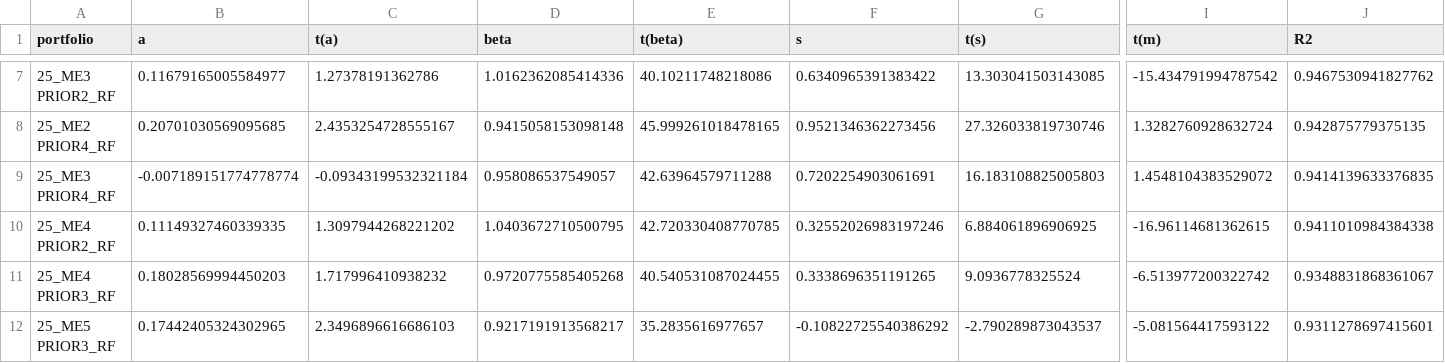
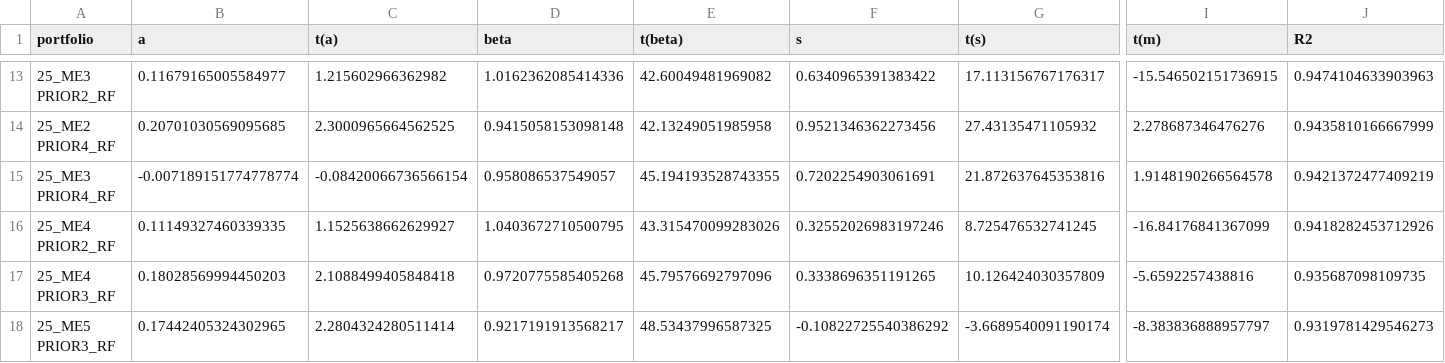
Before and after one commit to HansBlach/Asset_Allocation_Case2025, a CSV file: csv_files/results_df_US.csv, drawn as a sheet; only a part is shown, gaps mark what is left out; addresses are those after the commit; the diff covers the shown part only; the diff names each change by its address in the sheet, - before the commit and + after, or states it on an @@ line.

```diff
--- a/csv_files/results_df_US.csv
+++ b/csv_files/results_df_US.csv
-C13 (t(a)): 1.27378191362786
+C13 (t(a)): 1.215602966362982
-E13 (t(beta)): 40.10211748218086
+E13 (t(beta)): 42.60049481969082
-G13 (t(s)): 13.303041503143085
+G13 (t(s)): 17.113156767176317
-I13 (t(m)): -15.434791994787542
+I13 (t(m)): -15.546502151736915
-J13 (R2): 0.9467530941827762
+J13 (R2): 0.9474104633903963
-C14 (t(a)): 2.4353254728555167
+C14 (t(a)): 2.3000965664562525
-E14 (t(beta)): 45.999261018478165
+E14 (t(beta)): 42.13249051985958
-G14 (t(s)): 27.326033819730746
+G14 (t(s)): 27.43135471105932
-I14 (t(m)): 1.3282760928632724
+I14 (t(m)): 2.278687346476276
-J14 (R2): 0.942875779375135
+J14 (R2): 0.9435810166667999
-C15 (t(a)): -0.09343199532321184
+C15 (t(a)): -0.08420066736566154
-E15 (t(beta)): 42.63964579711288
+E15 (t(beta)): 45.194193528743355
-G15 (t(s)): 16.183108825005803
+G15 (t(s)): 21.872637645353816
-I15 (t(m)): 1.4548104383529072
+I15 (t(m)): 1.9148190266564578
-J15 (R2): 0.9414139633376835
+J15 (R2): 0.9421372477409219
-C16 (t(a)): 1.3097944268221202
+C16 (t(a)): 1.1525638662629927
-E16 (t(beta)): 42.720330408770785
+E16 (t(beta)): 43.315470099283026
-G16 (t(s)): 6.884061896906925
+G16 (t(s)): 8.725476532741245
-I16 (t(m)): -16.96114681362615
+I16 (t(m)): -16.84176841367099
-J16 (R2): 0.9411010984384338
+J16 (R2): 0.9418282453712926
-C17 (t(a)): 1.717996410938232
+C17 (t(a)): 2.1088499405848418
-E17 (t(beta)): 40.540531087024455
+E17 (t(beta)): 45.79576692797096
-G17 (t(s)): 9.0936778325524
+G17 (t(s)): 10.126424030357809
-I17 (t(m)): -6.513977200322742
+I17 (t(m)): -5.6592257438816
-J17 (R2): 0.9348831868361067
+J17 (R2): 0.935687098109735
-C18 (t(a)): 2.3496896616686103
+C18 (t(a)): 2.2804324280511414
-E18 (t(beta)): 35.2835616977657
+E18 (t(beta)): 48.53437996587325
-G18 (t(s)): -2.790289873043537
+G18 (t(s)): -3.6689540091190174
-I18 (t(m)): -5.081564417593122
+I18 (t(m)): -8.383836888957797
-J18 (R2): 0.9311278697415601
+J18 (R2): 0.9319781429546273
```
Also changed, not shown: 6 added rows and 95 edited cells elsewhere in this file, csv_files/results_df_EU.csv, csv_files/results_df_USEUR.csv, 32 other files.
